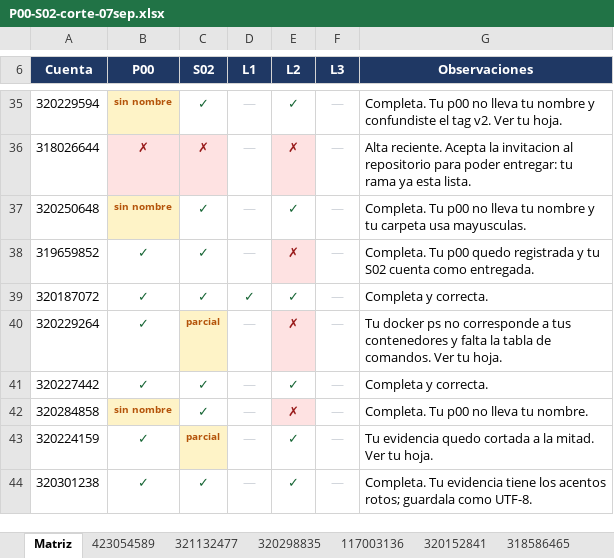
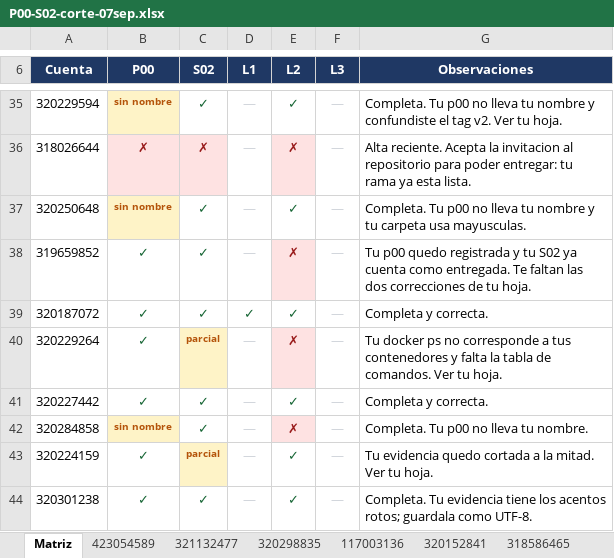
Before and after one commit to OscarRuiz21/sd-2027-1, an Excel workbook: calificaciones/P00-S02-corte-07sep.xlsx, sheet Matriz, drawn as a sheet; only a part is shown, gaps mark what is left out; values as stored, in another font and other column widths than the file's, no borders; the diff names each change by its address in the sheet, - before the commit and + after, or states it on an @@ line.

Commit message:
Corte SD: s02 aceptada con sus dos correcciones aun pendientes

```diff
--- a/calificaciones/P00-S02-corte-07sep.xlsx (sheet Matriz)
+++ b/calificaciones/P00-S02-corte-07sep.xlsx (sheet Matriz)
-G38 (Observaciones): Completa. Tu p00 quedo registrada y tu S02 cuenta como entregada.
+G38 (Observaciones): Tu p00 quedo registrada y tu S02 ya cuenta como entregada. Te faltan las dos correcciones de tu hoja.
```
Also changed, not shown: other sheet tabs.
